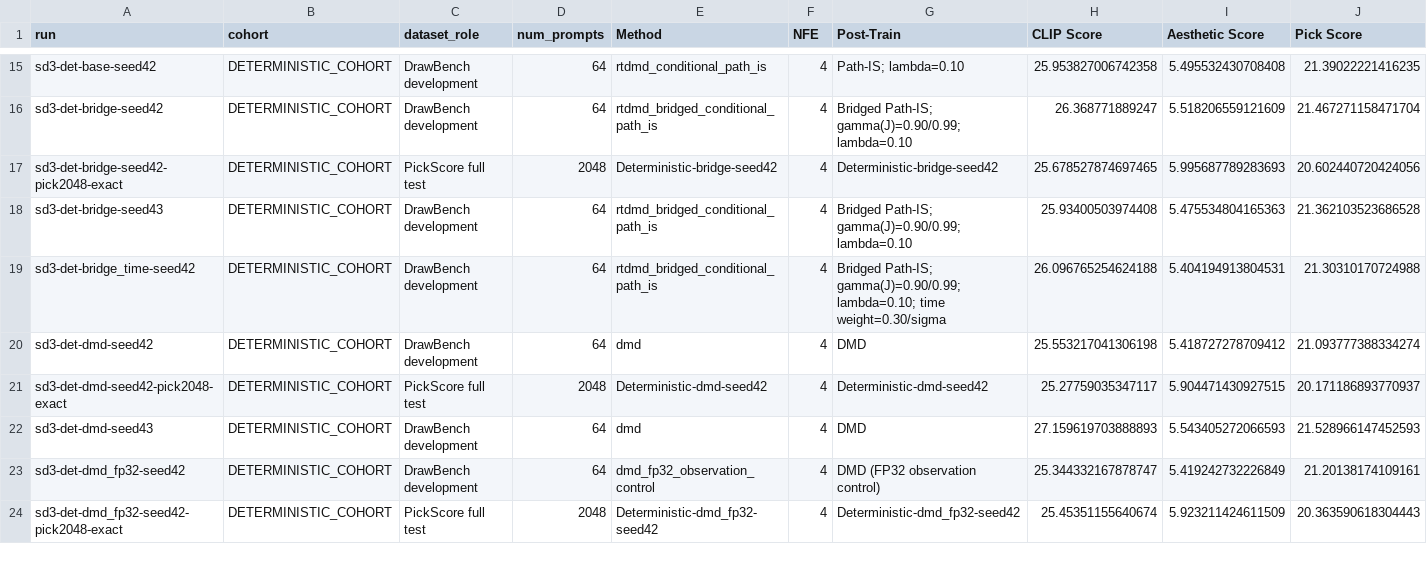
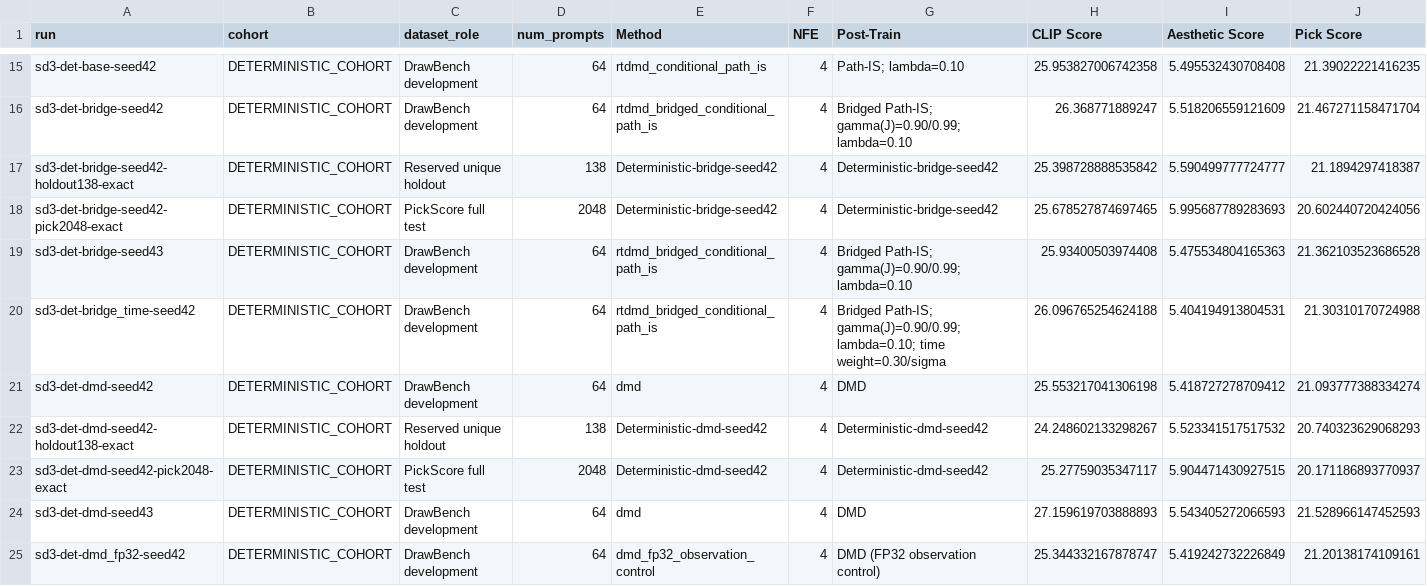
Before and after one commit to suyiweixuan0812/rootDMD-backup, a CSV file: RTDMD_v31_results.csv, drawn as a sheet; only a part is shown, gaps mark what is left out; the shorter side is filled out with more unchanged rows; rows hold the shown columns only; the diff covers the shown part only; the diff names each change by its address in the sheet, - before the commit and + after, or states it on an @@ line.

```diff
--- a/RTDMD_v31_results.csv
+++ b/RTDMD_v31_results.csv
+row 17: sd3-det-bridge-seed42-holdout138-exact | DETERMINISTIC_COHORT | Reserved unique holdout | 138 | Deterministic-bridge-seed42 | 4 | Deterministic-bridge-seed42 | 25.398728888535842 | 5.590499777724777 | 21.1894297418387
+row 22: sd3-det-dmd-seed42-holdout138-exact | DETERMINISTIC_COHORT | Reserved unique holdout | 138 | Deterministic-dmd-seed42 | 4 | Deterministic-dmd-seed42 | 24.248602133298267 | 5.523341517517532 | 20.740323629068293
```
Also changed, not shown: 5 added rows elsewhere in this file, 9 other files.
